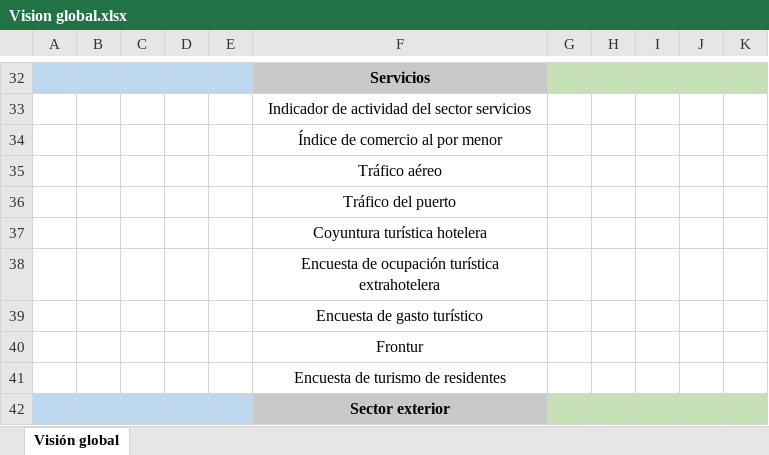
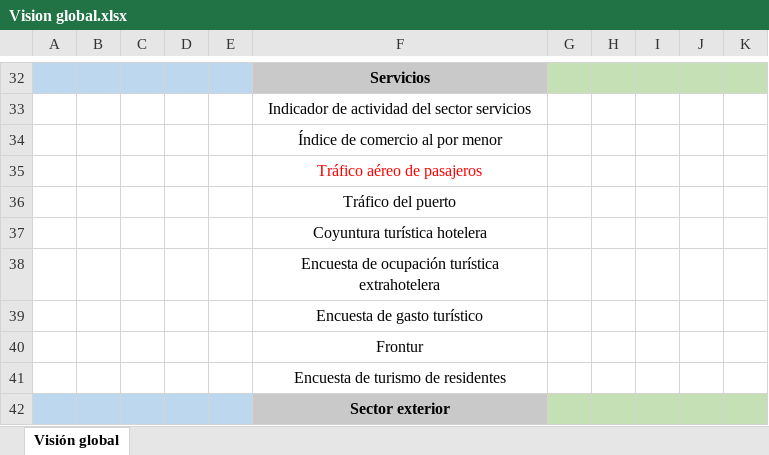
Before and after one commit to icane/economic-indicators, an Excel workbook: docs/Vision global.xlsx, sheet Visión global, drawn as a sheet; only a part is shown, gaps mark what is left out; values as stored, in another font and other column widths than the file's, no borders; the diff names each change by its address in the sheet, - before the commit and + after, or states it on an @@ line.

```diff
--- a/docs/Vision global.xlsx (sheet Visión global)
+++ b/docs/Vision global.xlsx (sheet Visión global)
-F35: Tráfico aéreo
+F35: Tráfico aéreo de pasajeros
-F35 text colour: black
+F35 text colour: #FF0000
```
Also changed, not shown: docs/Fuentes y unidades.xlsx, etl/data/input/Datos_carga_mensual.xlsx, 30 other files.
